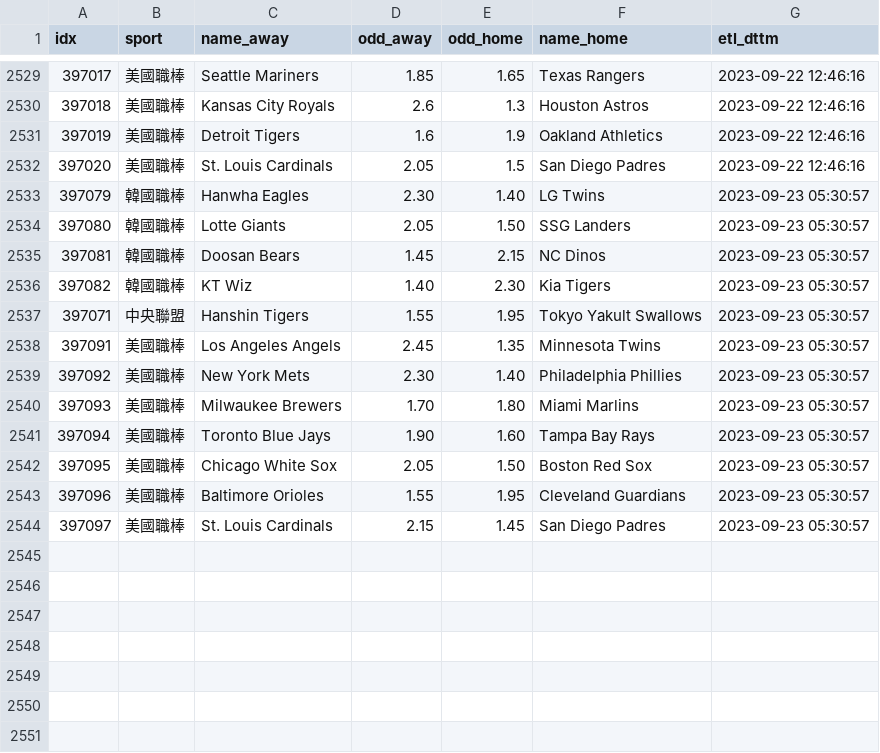
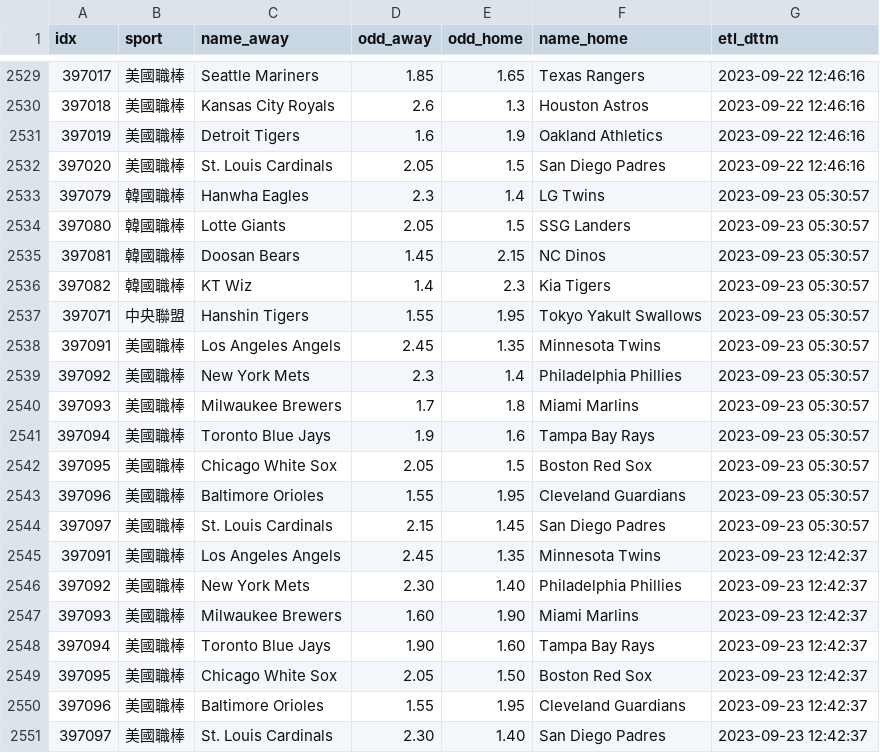
Before and after one commit to achilles0926/tw_sport_lottery, a CSV file: twsl_baseball_odds_base.csv, drawn as a sheet; only a part is shown, gaps mark what is left out.

```diff
--- a/twsl_baseball_odds_base.csv
+++ b/twsl_baseball_odds_base.csv
@@ -2532,13 +2532,20 @@
 397020,美國職棒,St. Louis Cardinals,2.05,1.5,San Diego Padres,2023-09-22 12:46:16
-397079,韓國職棒,Hanwha Eagles,2.30,1.40,LG Twins,2023-09-23 05:30:57
-397080,韓國職棒,Lotte Giants,2.05,1.50,SSG Landers,2023-09-23 05:30:57
+397079,韓國職棒,Hanwha Eagles,2.3,1.4,LG Twins,2023-09-23 05:30:57
+397080,韓國職棒,Lotte Giants,2.05,1.5,SSG Landers,2023-09-23 05:30:57
 397081,韓國職棒,Doosan Bears,1.45,2.15,NC Dinos,2023-09-23 05:30:57
-397082,韓國職棒,KT Wiz,1.40,2.30,Kia Tigers,2023-09-23 05:30:57
+397082,韓國職棒,KT Wiz,1.4,2.3,Kia Tigers,2023-09-23 05:30:57
 397071,中央聯盟,Hanshin Tigers,1.55,1.95,Tokyo Yakult Swallows,2023-09-23 05:30:57
 397091,美國職棒,Los Angeles Angels,2.45,1.35,Minnesota Twins,2023-09-23 05:30:57
-397092,美國職棒,New York Mets,2.30,1.40,Philadelphia Phillies,2023-09-23 05:30:57
-397093,美國職棒,Milwaukee Brewers,1.70,1.80,Miami Marlins,2023-09-23 05:30:57
-397094,美國職棒,Toronto Blue Jays,1.90,1.60,Tampa Bay Rays,2023-09-23 05:30:57
-397095,美國職棒,Chicago White Sox,2.05,1.50,Boston Red Sox,2023-09-23 05:30:57
+397092,美國職棒,New York Mets,2.3,1.4,Philadelphia Phillies,2023-09-23 05:30:57
+397093,美國職棒,Milwaukee Brewers,1.7,1.8,Miami Marlins,2023-09-23 05:30:57
+397094,美國職棒,Toronto Blue Jays,1.9,1.6,Tampa Bay Rays,2023-09-23 05:30:57
+397095,美國職棒,Chicago White Sox,2.05,1.5,Boston Red Sox,2023-09-23 05:30:57
 397096,美國職棒,Baltimore Orioles,1.55,1.95,Cleveland Guardians,2023-09-23 05:30:57
 397097,美國職棒,St. Louis Cardinals,2.15,1.45,San Diego Padres,2023-09-23 05:30:57
+397091,美國職棒,Los Angeles Angels,2.45,1.35,Minnesota Twins,2023-09-23 12:42:37
+397092,美國職棒,New York Mets,2.30,1.40,Philadelphia Phillies,2023-09-23 12:42:37
+397093,美國職棒,Milwaukee Brewers,1.60,1.90,Miami Marlins,2023-09-23 12:42:37
+397094,美國職棒,Toronto Blue Jays,1.90,1.60,Tampa Bay Rays,2023-09-23 12:42:37
+397095,美國職棒,Chicago White Sox,2.05,1.50,Boston Red Sox,2023-09-23 12:42:37
+397096,美國職棒,Baltimore Orioles,1.55,1.95,Cleveland Guardians,2023-09-23 12:42:37
+397097,美國職棒,St. Louis Cardinals,2.30,1.40,San Diego Padres,2023-09-23 12:42:37
```
Also changed, not shown: twsl_baseball_odds_backup.csv, twsl_baseball_odds_new.csv.
